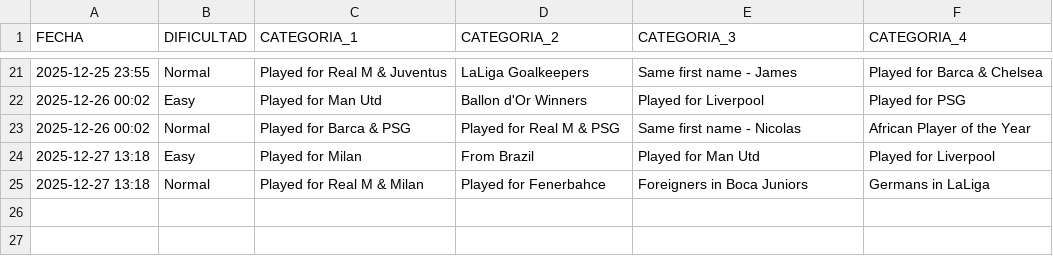
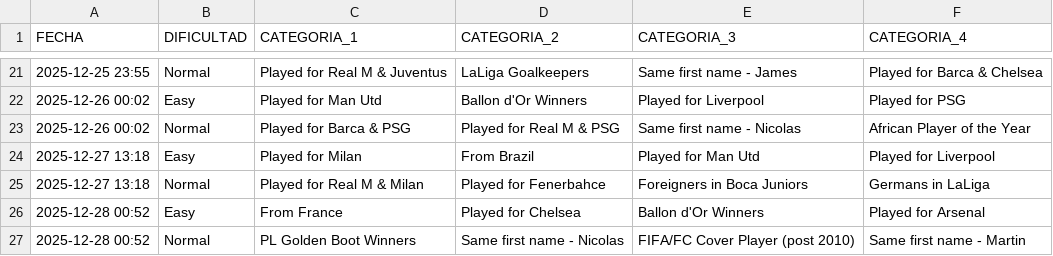
Before and after one commit to candelamtx32/scraping_futbol11, a CSV file: historial_connections.csv, drawn as a sheet; only a part is shown, gaps mark what is left out; the diff names each change by its address in the sheet, - before the commit and + after, or states it on an @@ line.

```diff
--- a/historial_connections.csv
+++ b/historial_connections.csv
+row 26: 2025-12-28 00:52 | Easy | From France | Played for Chelsea | Ballon d'Or Winners | Played for Arsenal
+row 27: 2025-12-28 00:52 | Normal | PL Golden Boot Winners | Same first name - Nicolas | FIFA/FC Cover Player (post 2010) | Same first name - Martin
```
Also changed, not shown: historial_formaciones.csv, historial_grid.csv, 1 other file.
